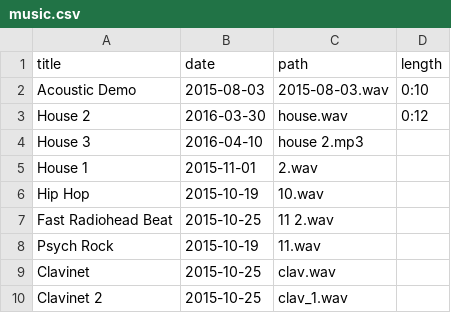
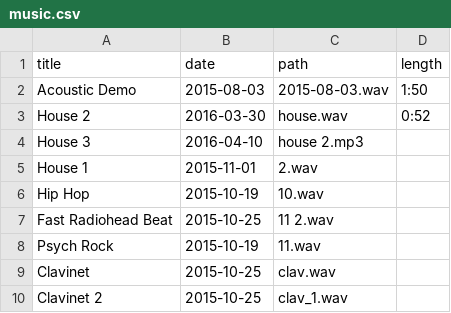
Before and after one commit to craigles/music, a CSV file: _data/music.csv, drawn as a sheet; only a part is shown.

Commit message:
Update music.csv

```diff
--- a/_data/music.csv
+++ b/_data/music.csv
@@ -1,4 +1,4 @@
 title,date,path,length
-Acoustic Demo,2015-08-03,2015-08-03.wav,0:10
-House 2,2016-03-30,house.wav,0:12
+Acoustic Demo,2015-08-03,2015-08-03.wav,1:50
+House 2,2016-03-30,house.wav,0:52
 House 3,2016-04-10,house 2.mp3
```
